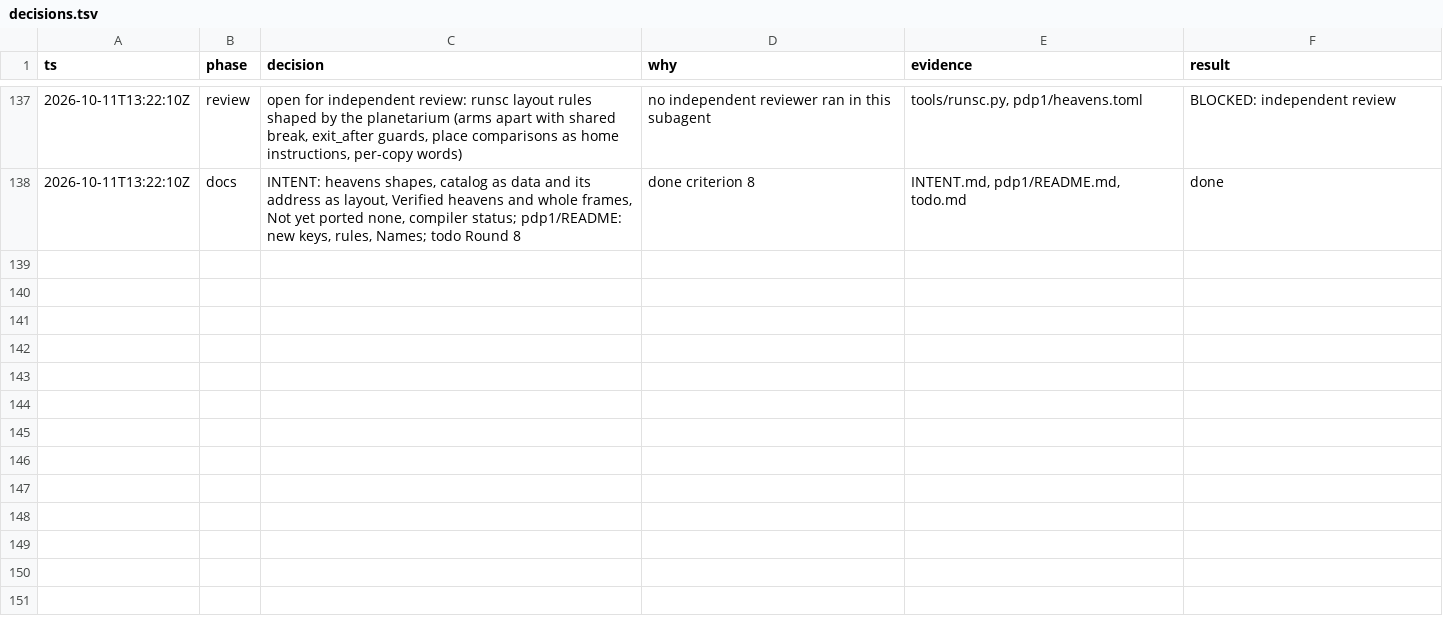
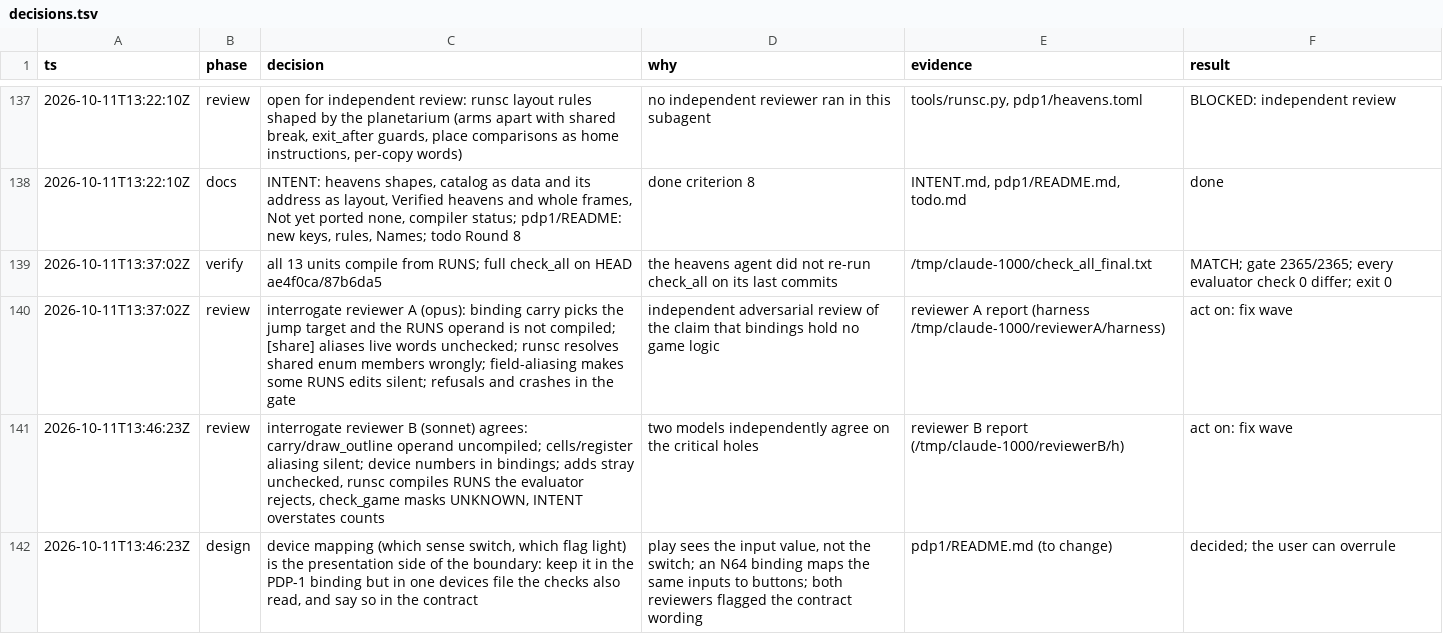
Before and after one commit to wScottSh/RUNS-Spacewar, a TSV file: docs/decisions.tsv, drawn as a sheet; only a part is shown, gaps mark what is left out; the diff names each change by its address in the sheet, - before the commit and + after, or states it on an @@ line.

```diff
--- a/docs/decisions.tsv
+++ b/docs/decisions.tsv
+row 139: 2026-10-11T13:37:02Z | verify | all 13 units compile from RUNS; full check_all on HEAD ae4f0ca/87b6da5 | the heavens agent did not re-run check_all on its last commits | /tmp/claude-1000/check_all_final.txt | MATCH; gate 2365/2365; every evaluator check 0 differ; exit 0
+row 140: 2026-10-11T13:37:02Z | review | interrogate reviewer A (opus): binding carry picks the jump target and the RUNS operand is not compiled; [share] aliases live words unchecked; runsc resolves shared enum members wrongly; field-aliasing makes some RUNS edits silent; refusals and crashes in the gate | independent adversarial review of the claim that bindings hold no game logic | reviewer A report (harness /tmp/claude-1000/reviewerA/harness) | act on: fix wave
+row 141: 2026-10-11T13:46:23Z | review | interrogate reviewer B (sonnet) agrees: carry/draw_outline operand uncompiled; cells/register aliasing silent; device numbers in bindings; adds stray unchecked, runsc compiles RUNS the evaluator rejects, check_game masks UNKNOWN, INTENT overstates counts | two models independently agree on the critical holes | reviewer B report (/tmp/claude-1000/reviewerB/h) | act on: fix wave
+row 142: 2026-10-11T13:46:23Z | design | device mapping (which sense switch, which flag light) is the presentation side of the boundary: keep it in the PDP-1 binding but in one devices file the checks also read, and say so in the contract | play sees the input value, not the switch; an N64 binding maps the same inputs to buttons; both reviewers flagged the contract wording | pdp1/README.md (to change) | decided; the user can overrule
```
